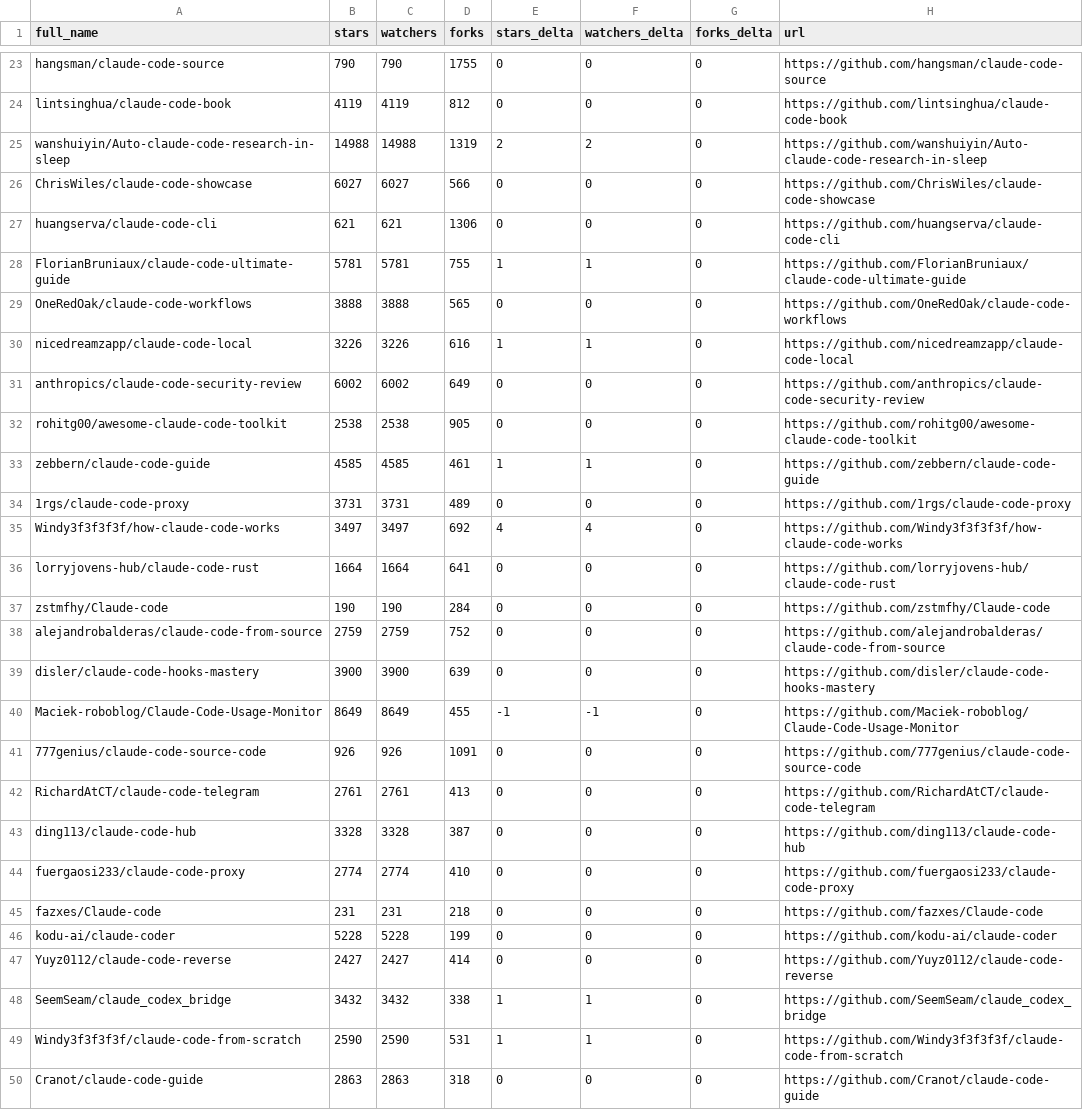
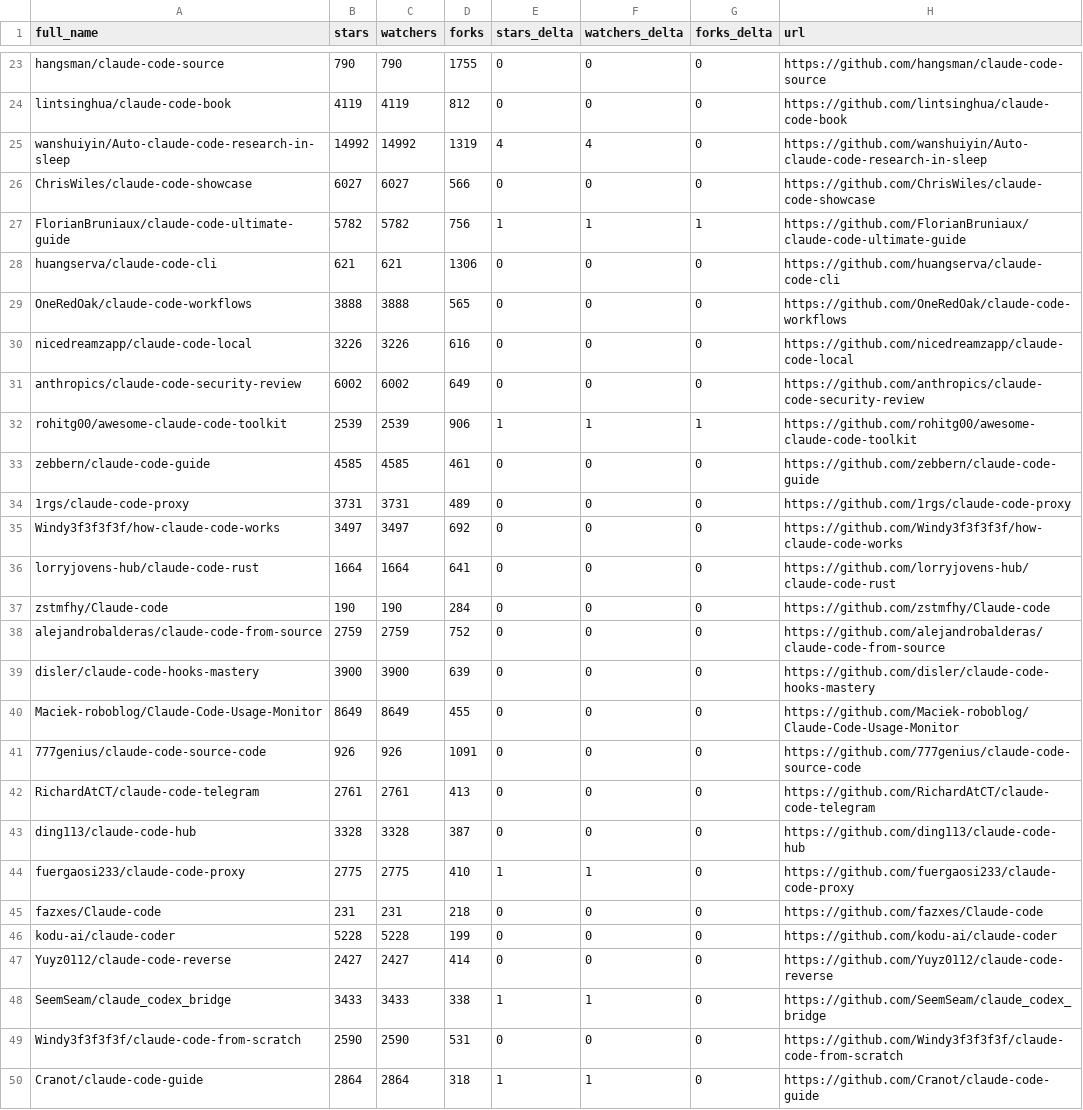
Before and after one commit to HaroldHuanrongLIU/awesome-claude-code, a CSV file: data/repo-ticker.csv, drawn as a sheet; only a part is shown, gaps mark what is left out; the diff covers the shown part only.

```diff
--- a/data/repo-ticker.csv
+++ b/data/repo-ticker.csv
@@ -24,13 +24,13 @@ hangsman/claude-code-source,790,790,1755,0,0,0,https://github.com/hangsman/claud
 lintsinghua/claude-code-book,4119,4119,812,0,0,0,https://github.com/lintsinghua/claude-code-book
-wanshuiyin/Auto-claude-code-research-in-sleep,14988,14988,1319,2,2,0,https://github.com/wanshuiyin/Auto-claude-code-research-in-sleep
+wanshuiyin/Auto-claude-code-research-in-sleep,14992,14992,1319,4,4,0,https://github.com/wanshuiyin/Auto-claude-code-research-in-sleep
 ChrisWiles/claude-code-showcase,6027,6027,566,0,0,0,https://github.com/ChrisWiles/claude-code-showcase
+FlorianBruniaux/claude-code-ultimate-guide,5782,5782,756,1,1,1,https://github.com/FlorianBruniaux/claude-code-ultimate-guide
 huangserva/claude-code-cli,621,621,1306,0,0,0,https://github.com/huangserva/claude-code-cli
-FlorianBruniaux/claude-code-ultimate-guide,5781,5781,755,1,1,0,https://github.com/FlorianBruniaux/claude-code-ultimate-guide
 OneRedOak/claude-code-workflows,3888,3888,565,0,0,0,https://github.com/OneRedOak/claude-code-workflows
-nicedreamzapp/claude-code-local,3226,3226,616,1,1,0,https://github.com/nicedreamzapp/claude-code-local
+nicedreamzapp/claude-code-local,3226,3226,616,0,0,0,https://github.com/nicedreamzapp/claude-code-local
 anthropics/claude-code-security-review,6002,6002,649,0,0,0,https://github.com/anthropics/claude-code-security-review
-rohitg00/awesome-claude-code-toolkit,2538,2538,905,0,0,0,https://github.com/rohitg00/awesome-claude-code-toolkit
-zebbern/claude-code-guide,4585,4585,461,1,1,0,https://github.com/zebbern/claude-code-guide
+rohitg00/awesome-claude-code-toolkit,2539,2539,906,1,1,1,https://github.com/rohitg00/awesome-claude-code-toolkit
+zebbern/claude-code-guide,4585,4585,461,0,0,0,https://github.com/zebbern/claude-code-guide
 1rgs/claude-code-proxy,3731,3731,489,0,0,0,https://github.com/1rgs/claude-code-proxy
-Windy3f3f3f3f/how-claude-code-works,3497,3497,692,4,4,0,https://github.com/Windy3f3f3f3f/how-claude-code-works
+Windy3f3f3f3f/how-claude-code-works,3497,3497,692,0,0,0,https://github.com/Windy3f3f3f3f/how-claude-code-works
 lorryjovens-hub/claude-code-rust,1664,1664,641,0,0,0,https://github.com/lorryjovens-hub/claude-code-rust
@@ -39,3 +39,3 @@ alejandrobalderas/claude-code-from-source,2759,2759,752,0,0,0,https://github.com
 disler/claude-code-hooks-mastery,3900,3900,639,0,0,0,https://github.com/disler/claude-code-hooks-mastery
-Maciek-roboblog/Claude-Code-Usage-Monitor,8649,8649,455,-1,-1,0,https://github.com/Maciek-roboblog/Claude-Code-Usage-Monitor
+Maciek-roboblog/Claude-Code-Usage-Monitor,8649,8649,455,0,0,0,https://github.com/Maciek-roboblog/Claude-Code-Usage-Monitor
 777genius/claude-code-source-code,926,926,1091,0,0,0,https://github.com/777genius/claude-code-source-code
@@ -43,3 +43,3 @@ RichardAtCT/claude-code-telegram,2761,2761,413,0,0,0,https://github.com/RichardA
 ding113/claude-code-hub,3328,3328,387,0,0,0,https://github.com/ding113/claude-code-hub
-fuergaosi233/claude-code-proxy,2774,2774,410,0,0,0,https://github.com/fuergaosi233/claude-code-proxy
+fuergaosi233/claude-code-proxy,2775,2775,410,1,1,0,https://github.com/fuergaosi233/claude-code-proxy
 fazxes/Claude-code,231,231,218,0,0,0,https://github.com/fazxes/Claude-code
@@ -47,4 +47,4 @@ kodu-ai/claude-coder,5228,5228,199,0,0,0,https://github.com/kodu-ai/claude-coder
 Yuyz0112/claude-code-reverse,2427,2427,414,0,0,0,https://github.com/Yuyz0112/claude-code-reverse
-SeemSeam/claude_codex_bridge,3432,3432,338,1,1,0,https://github.com/SeemSeam/claude_codex_bridge
-Windy3f3f3f3f/claude-code-from-scratch,2590,2590,531,1,1,0,https://github.com/Windy3f3f3f3f/claude-code-from-scratch
-Cranot/claude-code-guide,2863,2863,318,0,0,0,https://github.com/Cranot/claude-code-guide
+SeemSeam/claude_codex_bridge,3433,3433,338,1,1,0,https://github.com/SeemSeam/claude_codex_bridge
+Windy3f3f3f3f/claude-code-from-scratch,2590,2590,531,0,0,0,https://github.com/Windy3f3f3f3f/claude-code-from-scratch
+Cranot/claude-code-guide,2864,2864,318,1,1,0,https://github.com/Cranot/claude-code-guide
```
Also changed, not shown: 2 added rows, 2 removed rows, 2 moved rows and 105 edited cells elsewhere in this file, 2 other files.
